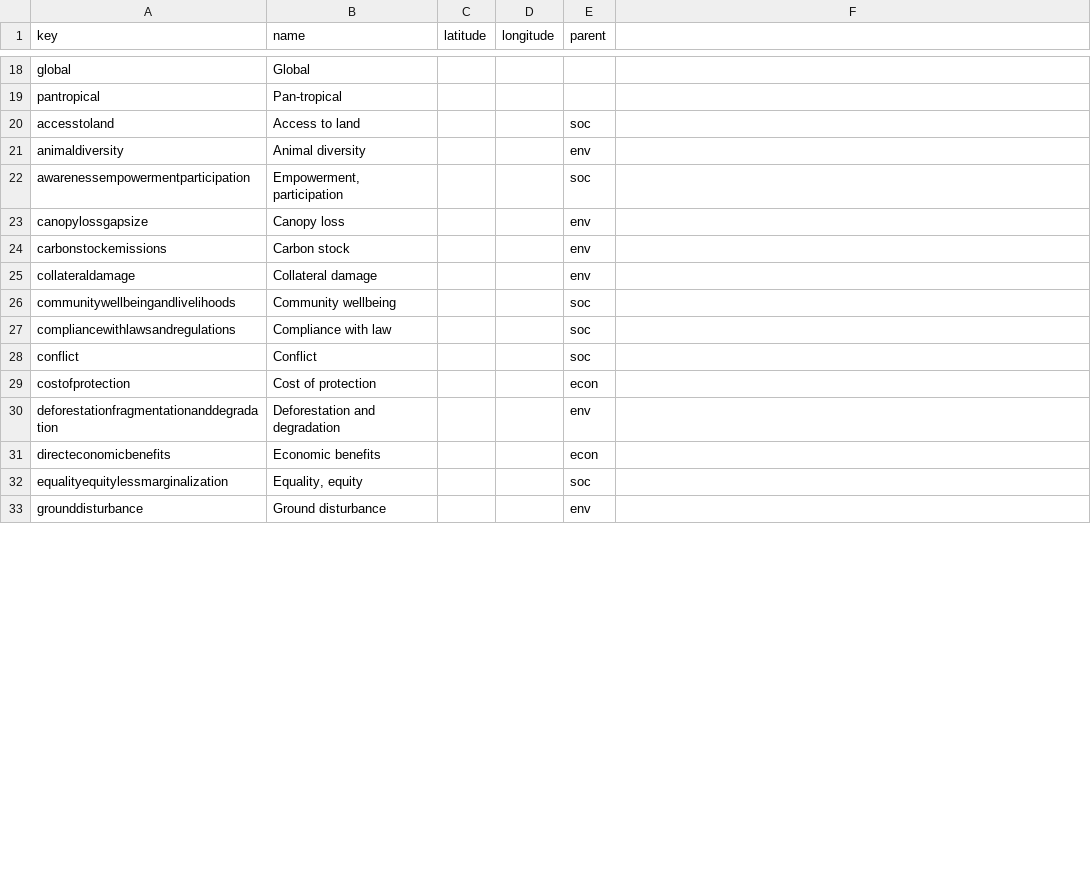
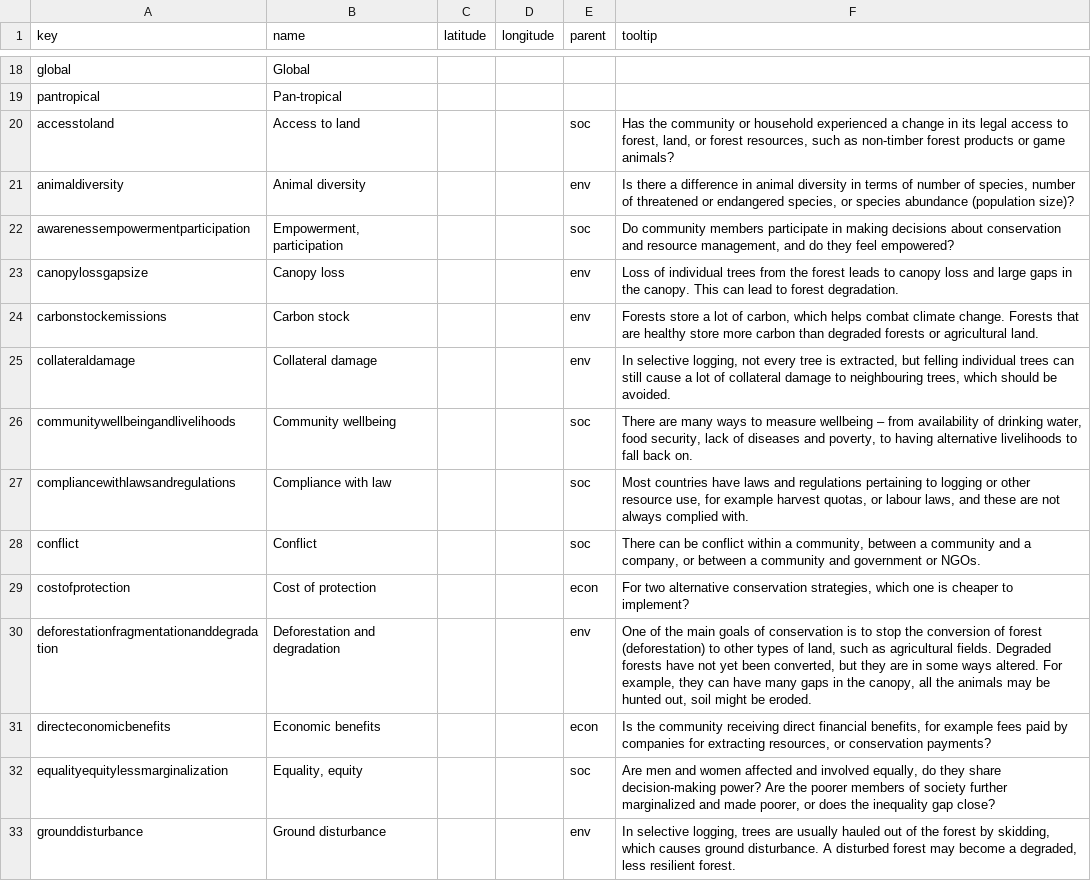
Before and after one commit to mongabay/mongabay-conservationviz, a CSV file: data/lookup.csv, drawn as a sheet; only a part is shown, gaps mark what is left out; the diff covers the shown part only.

Commit message:
closes #88

```diff
--- a/data/lookup.csv
+++ b/data/lookup.csv
@@ -1 +1 @@
-key,name,latitude,longitude,parent
+key,name,latitude,longitude,parent,tooltip
@@ -20,14 +20,14 @@ pantropical,Pan-tropical,,,
-accesstoland,Access to land,,,soc
-animaldiversity,Animal diversity,,,env
-awarenessempowermentparticipation,"Empowerment, participation",,,soc
-canopylossgapsize,Canopy loss,,,env
-carbonstockemissions,Carbon stock,,,env
-collateraldamage,Collateral damage,,,env
-communitywellbeingandlivelihoods,Community wellbeing,,,soc
-compliancewithlawsandregulations,Compliance with law,,,soc
-conflict,Conflict,,,soc
-costofprotection,Cost of protection,,,econ
-deforestationfragmentationanddegradation,Deforestation and degradation,,,env
-directeconomicbenefits,Economic benefits,,,econ
-equalityequitylessmarginalization,"Equality, equity",,,soc
-grounddisturbance,Ground disturbance,,,env
+accesstoland,Access to land,,,soc,"Has the community or household experienced a change in its legal access to forest, land, or forest resources, such as non-timber forest products or game animals?"
+animaldiversity,Animal diversity,,,env,"Is there a difference in animal diversity in terms of number of species, number of threatened or endangered species, or species abundance (population size)?"
+awarenessempowermentparticipation,"Empowerment, participation",,,soc,"Do community members participate in making decisions about conservation and resource management, and do they feel empowered?"
+canopylossgapsize,Canopy loss,,,env,Loss of individual trees from the forest leads to canopy loss and large gaps in the canopy. This can lead to forest degradation.
+carbonstockemissions,Carbon stock,,,env,"Forests store a lot of carbon, which helps combat climate change. Forests that are healthy store more carbon than degraded forests or agricultural land."
+collateraldamage,Collateral damage,,,env,"In selective logging, not every tree is extracted, but felling individual trees can still cause a lot of collateral damage to neighbouring trees, which should be avoided."
+communitywellbeingandlivelihoods,Community wellbeing,,,soc,"There are many ways to measure wellbeing – from availability of drinking water, food security, lack of diseases and poverty, to having alternative livelihoods to fall back on."
+compliancewithlawsandregulations,Compliance with law,,,soc,"Most countries have laws and regulations pertaining to logging or other resource use, for example harvest quotas, or labour laws, and these are not always complied with."
+conflict,Conflict,,,soc,"There can be conflict within a community, between a community and a company, or between a community and government or NGOs."
+costofprotection,Cost of protection,,,econ,"For two alternative conservation strategies, which one is cheaper to implement?"
+deforestationfragmentationanddegradation,Deforestation and degradation,,,env,"One of the main goals of conservation is to stop the conversion of forest (deforestation) to other types of land, such as agricultural fields. Degraded forests have not yet been converted, but they are in some ways altered. For example, they can have many gaps in the canopy, all the animals may be hunted out, soil might be eroded."
+directeconomicbenefits,Economic benefits,,,econ,"Is the community receiving direct financial benefits, for example fees paid by companies for extracting resources, or conservation payments?"
+equalityequitylessmarginalization,"Equality, equity",,,soc,"Are men and women affected and involved equally, do they share decision-making power? Are the poorer members of society further marginalized and made poorer, or does the inequality gap close?"
+grounddisturbance,Ground disturbance,,,env,"In selective logging, trees are usually hauled out of the forest by skidding, which causes ground disturbance. A disturbed forest may become a degraded, less resilient forest."
```
Also changed, not shown: 30 edited cells elsewhere in this file, 3 other files.
